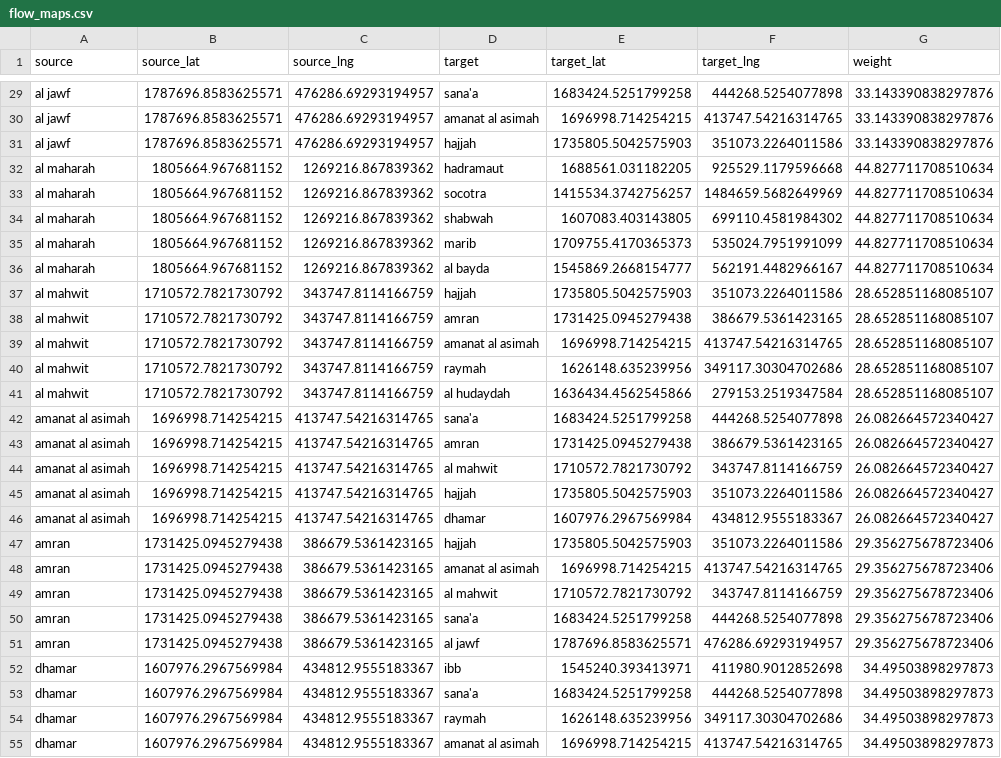
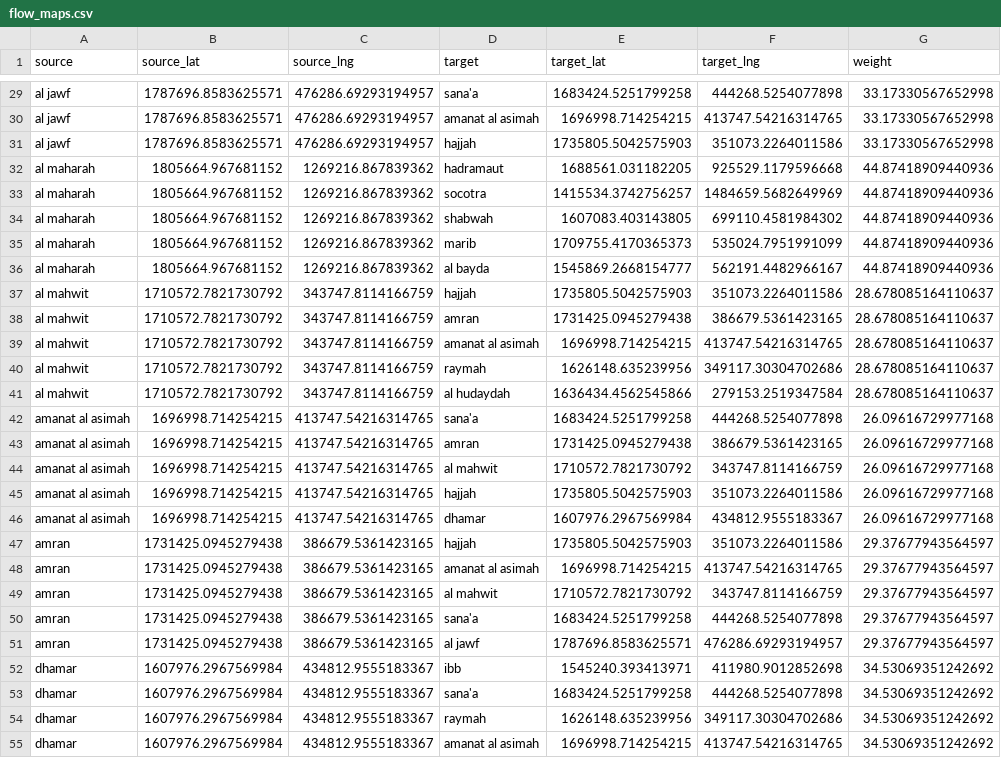
Before and after one commit to mohammadak95/Yemen_Market_Analysis, a CSV file: results/network_data/flow_maps.csv, drawn as a sheet; only a part is shown, gaps mark what is left out; the diff covers the shown part only; the diff names each change by its address in the sheet, - before the commit and + after, or states it on an @@ line.

```diff
--- a/results/network_data/flow_maps.csv
+++ b/results/network_data/flow_maps.csv
-G29:G31 (weight): 33.143390838297876
+G29:G31 (weight): 33.17330567652998
-G32:G36 (weight): 44.827711708510634
+G32:G36 (weight): 44.87418909440936
-G37:G41 (weight): 28.652851168085107
+G37:G41 (weight): 28.678085164110637
-G42:G46 (weight): 26.082664572340427
+G42:G46 (weight): 26.09616729977168
-G47:G51 (weight): 29.356275678723406
+G47:G51 (weight): 29.37677943564597
-G52:G55 (weight): 34.49503898297873
+G52:G55 (weight): 34.53069351242692
```
Also changed, not shown: 78 edited cells elsewhere in this file, results/choropleth_data/average_prices.csv, results/choropleth_data/conflict_intensity.csv, 9 other files.
